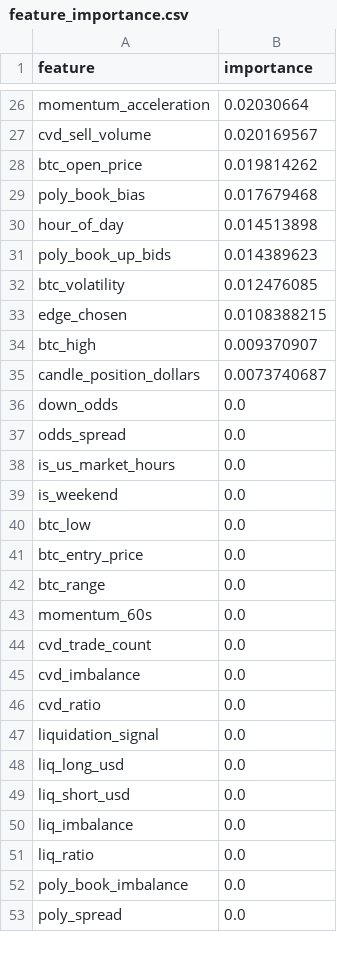
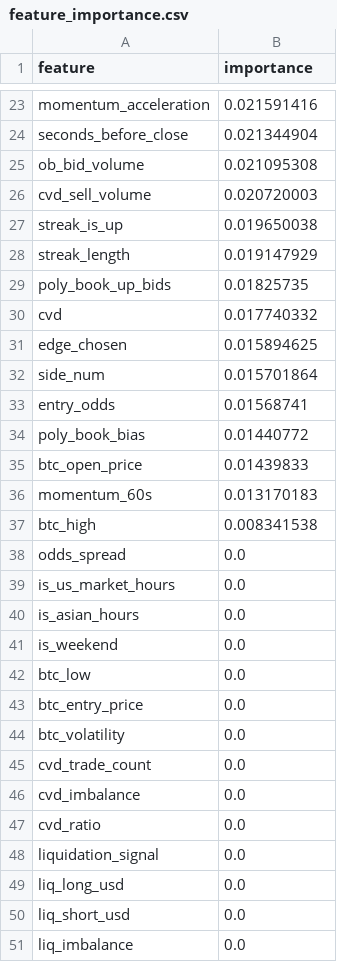
Before and after one commit to westonperkins/polymarket_bot, a CSV file: ml/output/feature_importance.csv, drawn as a sheet; only a part is shown, gaps mark what is left out; the shorter side is filled out with more unchanged rows; removed rows and columns are numbered as before the commit, all else as after; the diff covers the shown part only; the diff names each change by its address in the sheet, - before the commit and + after, or states it on an @@ line.

```diff
--- a/ml/output/feature_importance.csv
+++ b/ml/output/feature_importance.csv
-B23 (importance): 0.02030664
+B23 (importance): 0.021591416
+row 24: seconds_before_close | 0.021344904
+row 25: ob_bid_volume | 0.021095308
-B26 (importance): 0.020169567
+B26 (importance): 0.020720003
-row 28: btc_open_price | 0.019814262
-row 29: poly_book_bias | 0.017679468
-row 30: hour_of_day | 0.014513898
+row 27: streak_is_up | 0.019650038
+row 28: streak_length | 0.019147929
-B29 (importance): 0.014389623
+B29 (importance): 0.01825735
-row 32: btc_volatility | 0.012476085
+row 30: cvd | 0.017740332
-B31 (importance): 0.0108388215
+B31 (importance): 0.015894625
+row 32: side_num | 0.015701864
+row 33: entry_odds | 0.01568741
+row 34: poly_book_bias | 0.01440772
+row 35: btc_open_price | 0.01439833
+row 36: momentum_60s | 0.013170183
-B37 (importance): 0.009370907
+B37 (importance): 0.008341538
-row 35: candle_position_dollars | 0.0073740687
-row 36: down_odds | 0.0
+row 40: is_asian_hours | 0.0
-A44 (feature): btc_range
+A44 (feature): btc_volatility
-row 43: momentum_60s | 0.0
```
Also changed, not shown: 12 added rows, 16 removed rows and 11 edited cells elsewhere in this file, ml/output/cv_results.csv, ml/output/gate_feature_importance.csv, 5 other files.
